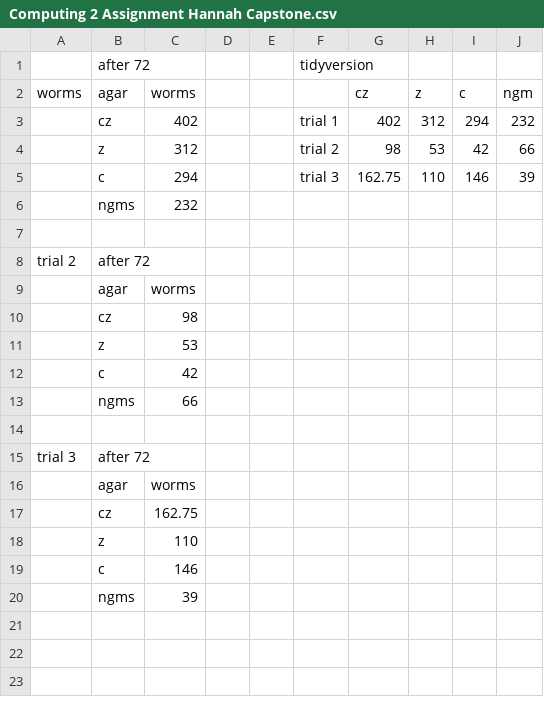
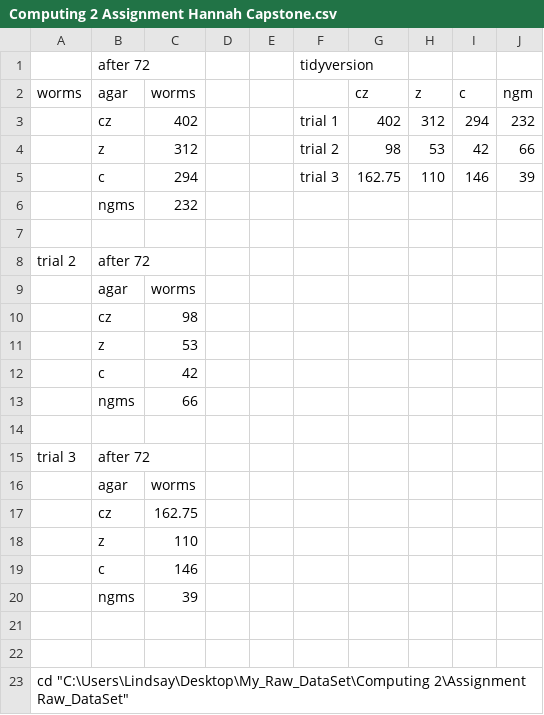
Before and after one commit to LindsayCaudill/My_DataSet, a CSV file: Computing 2 Assignment Hannah Capstone.csv, drawn as a sheet; the diff names each change by its address in the sheet, - before the commit and + after, or states it on an @@ line.

Commit message:
Update Computing 2 Assignment Hannah Capstone.csv

```diff
--- a/Computing 2 Assignment Hannah Capstone.csv
+++ b/Computing 2 Assignment Hannah Capstone.csv
+row 21: (empty)
+row 22: (empty)
+row 23: cd "C:\Users\Lindsay\Desktop\My_Raw_DataSet\Computing 2\Assignment Raw_DataSet"
```
